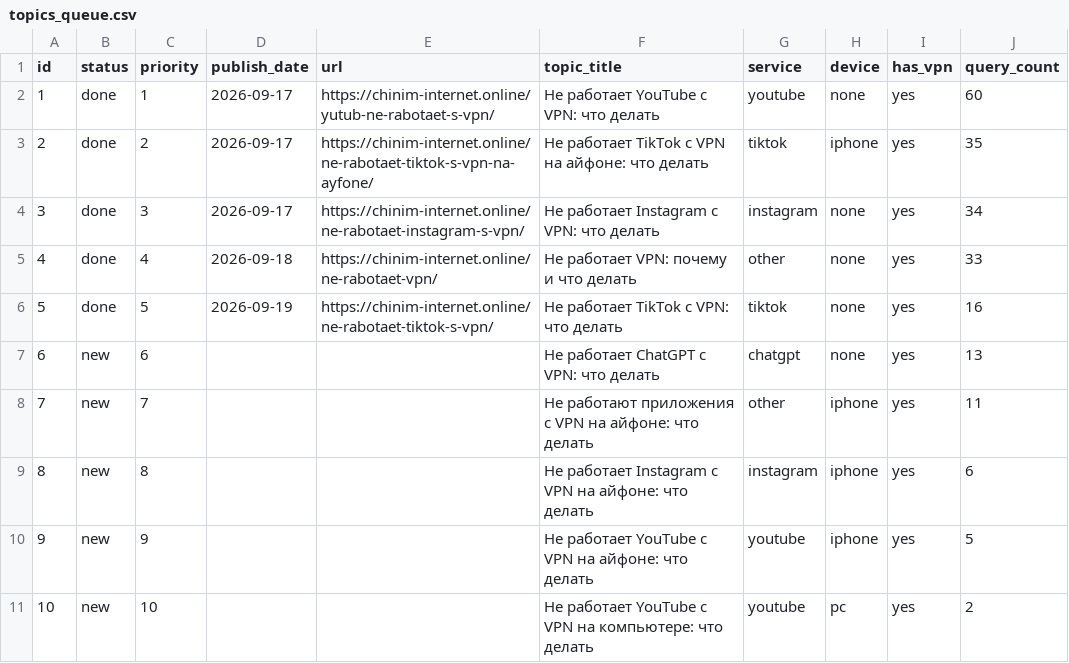
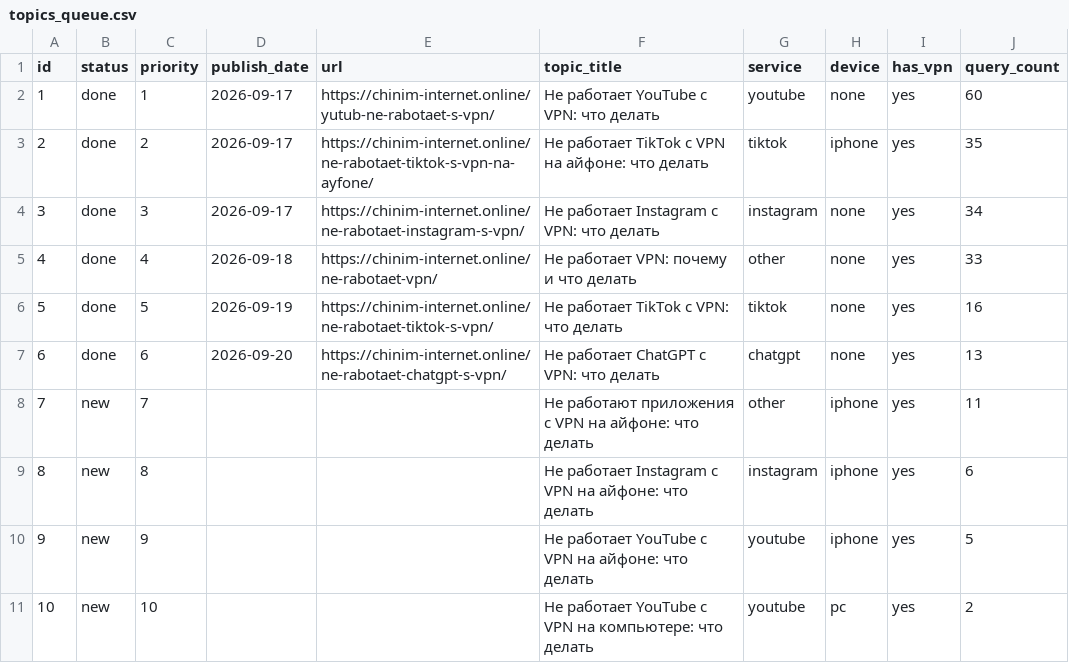
Before and after one commit to vlad5595/chinim-internet, a CSV file: topics_queue.csv, drawn as a sheet; only a part is shown; the diff names each change by its address in the sheet, - before the commit and + after, or states it on an @@ line.

```diff
--- a/topics_queue.csv
+++ b/topics_queue.csv
-B7 (status): new
+B7 (status): done
-D7 (publish_date): (empty)
+D7 (publish_date): 2026-09-20
-E7 (url): (empty)
+E7 (url): https://chinim-internet.online/ne-rabotaet-chatgpt-s-vpn/
```
Also changed, not shown: 1 other file.
